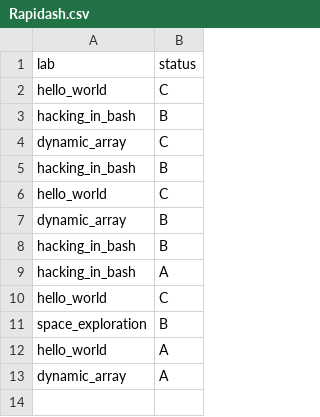
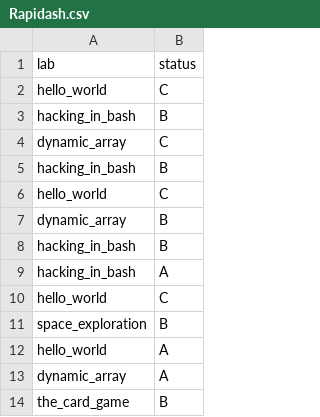
Before and after one commit to ptal/pf2-summer-2023, a CSV file: Rapidash.csv, drawn as a sheet; the diff names each change by its address in the sheet, - before the commit and + after, or states it on an @@ line.

```diff
--- a/Rapidash.csv
+++ b/Rapidash.csv
+row 14: the_card_game | B
```
Also changed, not shown: Golem.csv, Jolteon.csv, 8 other files.
